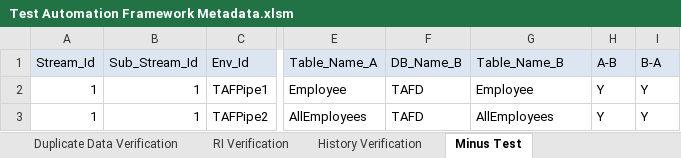
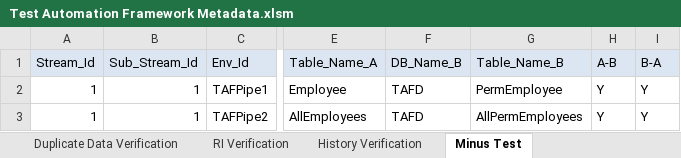
Before and after one commit to Tayyba23/TAFTest2, an Excel workbook: Input Parameter Files/Test Automation Framework Metadata.xlsm, sheet Minus Test, drawn as a sheet; only a part is shown, gaps mark what is left out; values as stored, in another font and other column widths than the file's, no borders; the diff names each change by its address in the sheet, - before the commit and + after, or states it on an @@ line.

```diff
--- a/Input Parameter Files/Test Automation Framework Metadata.xlsm (sheet Minus Test)
+++ b/Input Parameter Files/Test Automation Framework Metadata.xlsm (sheet Minus Test)
-G2: Employee
+G2: PermEmployee
-G3: AllEmployees
+G3: AllPermEmployees
```
Also changed, not shown: sheet Duplicate Data Verification, sheet RI Verification, sheet Row Count & Metrics Collection, charts or pictures.
